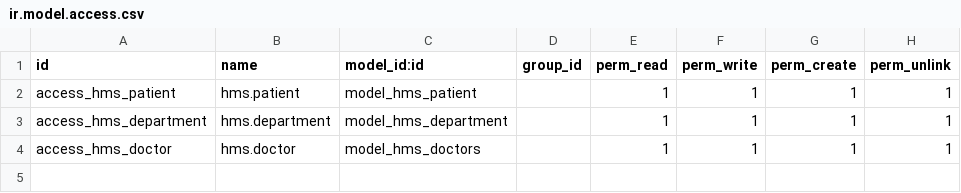
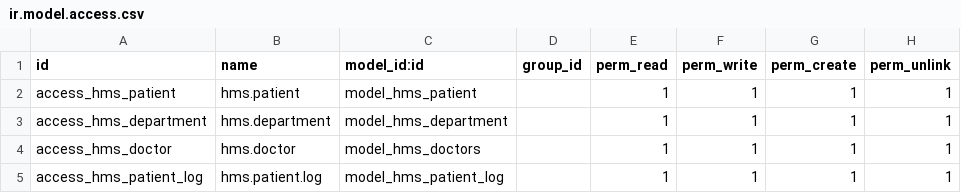
Before and after one commit to ahmed-elsabbagh778/odoo-hms2, a CSV file: custom_addons/hms/security/ir.model.access.csv, drawn as a sheet; the diff names each change by its address in the sheet, - before the commit and + after, or states it on an @@ line.

```diff
--- a/custom_addons/hms/security/ir.model.access.csv
+++ b/custom_addons/hms/security/ir.model.access.csv
+row 5: access_hms_patient_log | hms.patient.log | model_hms_patient_log |  | 1 | 1 | 1 | 1
```
Also changed, not shown: 9 other files.
